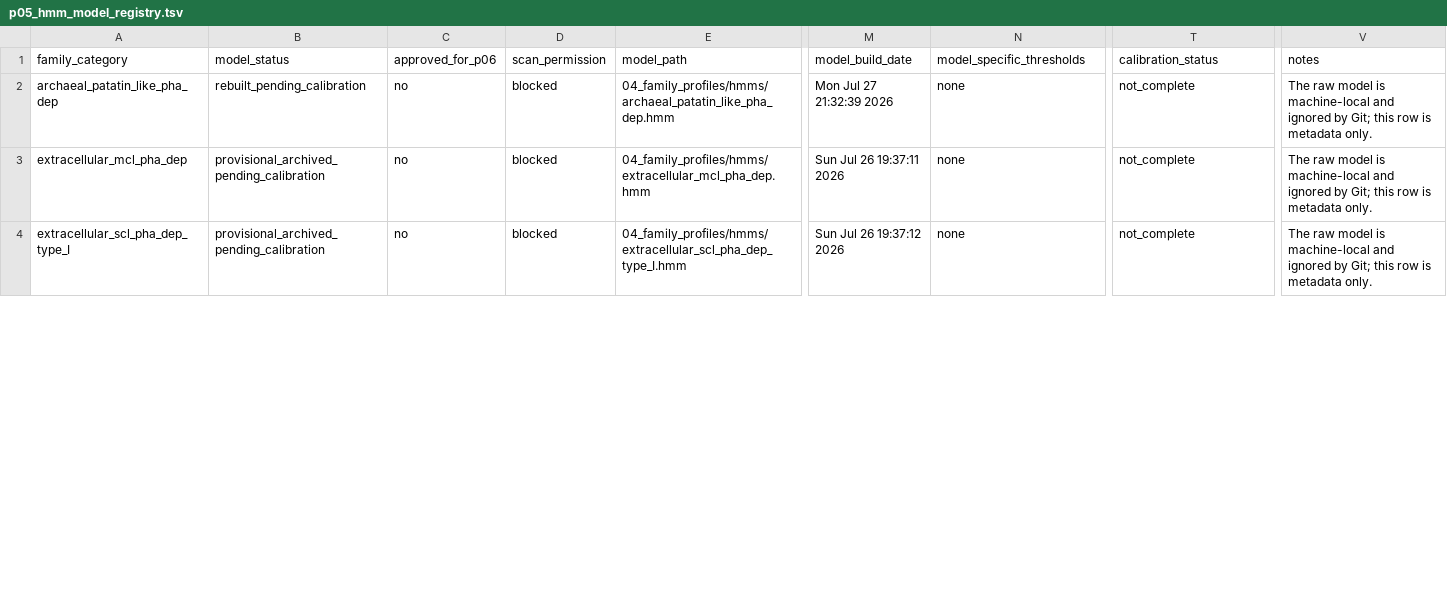
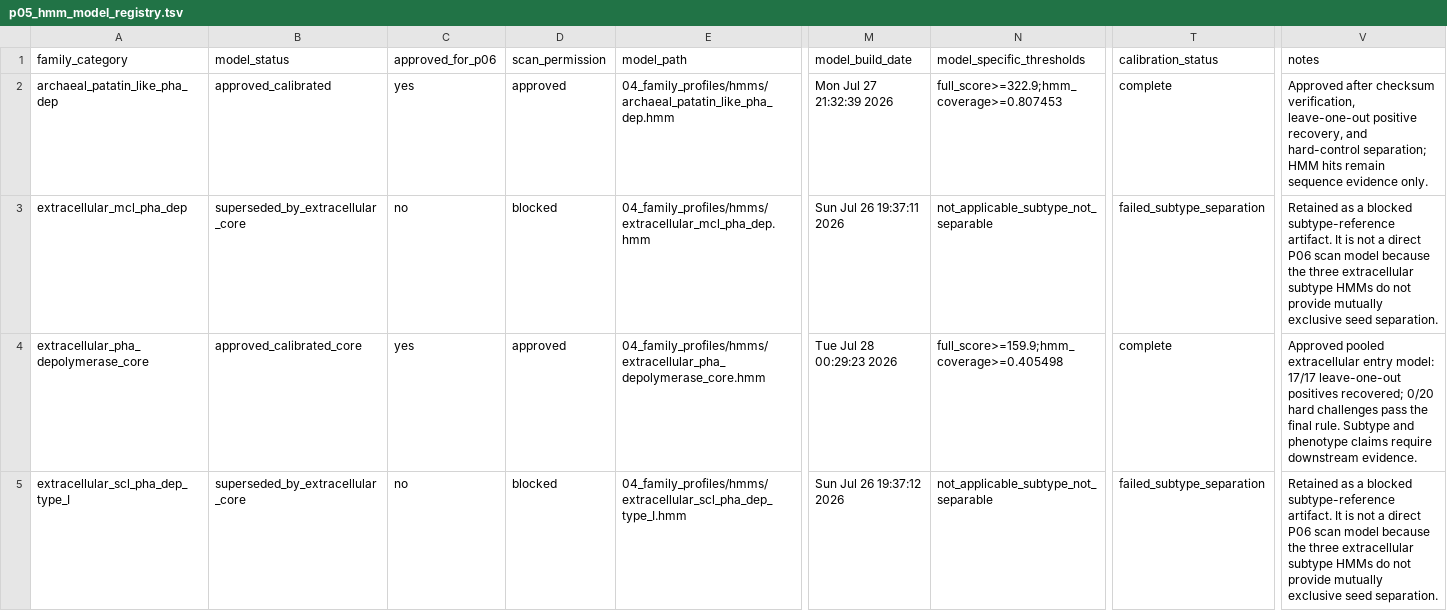
Before and after one commit to anzhiw2-gif/PHB-GTDB-GPT, a TSV file: 04_family_profiles/manifests/p05_hmm_model_registry.tsv, drawn as a sheet; only a part is shown, gaps mark what is left out; addresses are those after the commit; rows hold the shown columns only; the diff covers the shown part only; the diff names each change by its address in the sheet, - before the commit and + after, or states it on an @@ line.

```diff
--- a/04_family_profiles/manifests/p05_hmm_model_registry.tsv
+++ b/04_family_profiles/manifests/p05_hmm_model_registry.tsv
-B2 (model_status): rebuilt_pending_calibration
+B2 (model_status): approved_calibrated
-C2 (approved_for_p06): no
+C2 (approved_for_p06): yes
-D2 (scan_permission): blocked
+D2 (scan_permission): approved
-N2 (model_specific_thresholds): none
+N2 (model_specific_thresholds): full_score>=322.9;hmm_coverage>=0.807453
-T2 (calibration_status): not_complete
+T2 (calibration_status): complete
-V2 (notes): The raw model is machine-local and ignored by Git; this row is metadata only.
+V2 (notes): Approved after checksum verification, leave-one-out positive recovery, and hard-control separation; HMM hits remain sequence evidence only.
-B3 (model_status): provisional_archived_pending_calibration
+B3 (model_status): superseded_by_extracellular_core
-N3 (model_specific_thresholds): none
+N3 (model_specific_thresholds): not_applicable_subtype_not_separable
-T3 (calibration_status): not_complete
+T3 (calibration_status): failed_subtype_separation
-V3 (notes): The raw model is machine-local and ignored by Git; this row is metadata only.
+V3 (notes): Retained as a blocked subtype-reference artifact. It is not a direct P06 scan model because the three extracellular subtype HMMs do not provide mutually exclusive seed separation.
+row 4: extracellular_pha_depolymerase_core | approved_calibrated_core | yes | approved | 04_family_profiles/hmms/extracellular_pha_depolymerase_core.hmm | Tue Jul 28 00:29:23 2026 | full_score>=159.9;hmm_coverage>=0.405498 | complete | Approved pooled extracellular entry model: 17/17 leave-one-out positives recovered; 0/20 hard challenges pass the final rule. Subtype and phenotype claims require downstream evidence.
-B5 (model_status): provisional_archived_pending_calibration
+B5 (model_status): superseded_by_extracellular_core
-N5 (model_specific_thresholds): none
+N5 (model_specific_thresholds): not_applicable_subtype_not_separable
-T5 (calibration_status): not_complete
+T5 (calibration_status): failed_subtype_separation
-V5 (notes): The raw model is machine-local and ignored by Git; this row is metadata only.
+V5 (notes): Retained as a blocked subtype-reference artifact. It is not a direct P06 scan model because the three extracellular subtype HMMs do not provide mutually exclusive seed separation.
```
Also changed, not shown: 16 edited cells elsewhere in this file, 12 other files.
